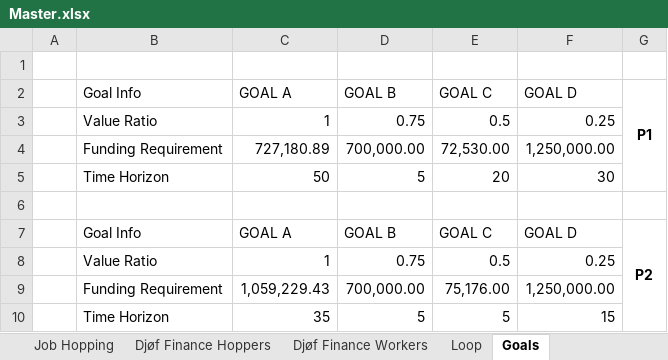
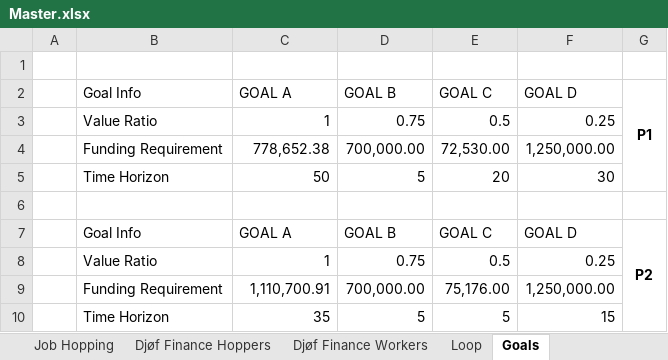
Before and after one commit to tbearlarsen/AEF_thesis_GBI, an Excel workbook: GBI Optimisation/Data/Master.xlsx, sheet Goals, drawn as a sheet; values as stored, in another font and other column widths than the file's, no borders; charts and pictures and table styles not drawn; the diff names each change by its address in the sheet, - before the commit and + after, or states it on an @@ line.

```diff
--- a/GBI Optimisation/Data/Master.xlsx (sheet Goals)
+++ b/GBI Optimisation/Data/Master.xlsx (sheet Goals)
-C4 (GOAL A): 727,180.89
+C4 (GOAL A): 778,652.38
-C9 (GOAL A): 1,059,229.43
+C9 (GOAL A): 1,110,700.91
```
Also changed, not shown: sheet Net Salary P1, sheet Net Salary P2, sheet Job Hopping, sheet Pensions P2, sheet Pensions P1.
